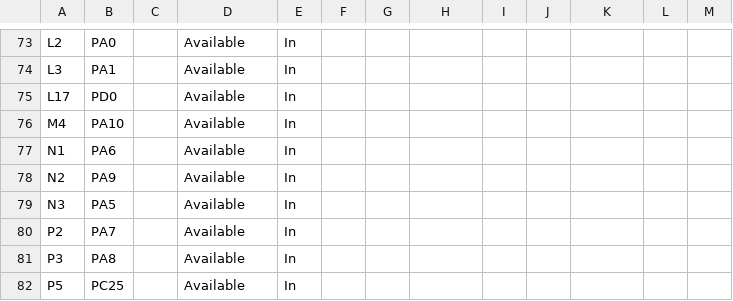
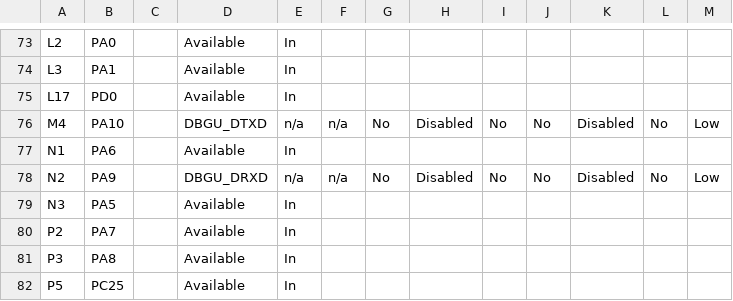
Before and after one commit to Microchip-MPLAB-Harmony/usb_apps_device, a CSV file: apps/printer_basic/firmware/src/config/sam_9x60_curiosity/pin_configurations.csv, drawn as a sheet; only a part is shown, gaps mark what is left out.

```diff
--- a/apps/printer_basic/firmware/src/config/sam_9x60_curiosity/pin_configurations.csv
+++ b/apps/printer_basic/firmware/src/config/sam_9x60_curiosity/pin_configurations.csv
@@ -75,5 +75,5 @@ L3,PA1,,Available,In,,,,,,,,
 L17,PD0,,Available,In,,,,,,,,
-M4,PA10,,Available,In,,,,,,,,
+M4,PA10,,DBGU_DTXD,n/a,n/a,No,Disabled,No,No,Disabled,No,Low
 N1,PA6,,Available,In,,,,,,,,
-N2,PA9,,Available,In,,,,,,,,
+N2,PA9,,DBGU_DRXD,n/a,n/a,No,Disabled,No,No,Disabled,No,Low
 N3,PA5,,Available,In,,,,,,,,
```
Also changed, not shown: apps/printer_basic/firmware/src/config/sam_9x75_eb/pin_configurations.csv, 12 other files.
